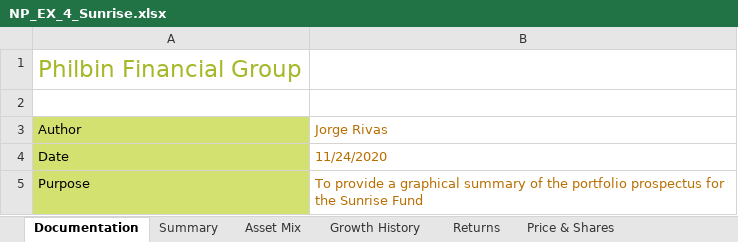
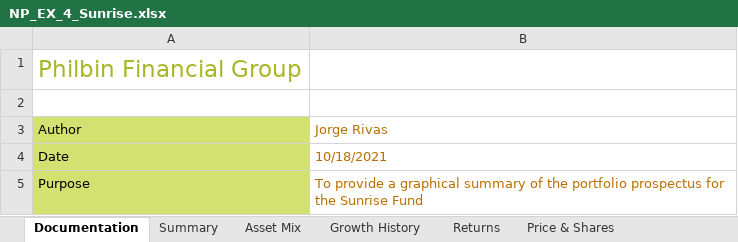
Before and after one commit to jorgerivas90/Microsoft-Excel-Projects, an Excel workbook: NP_EX_4_Sunrise.xlsx, sheet Documentation, drawn as a sheet; values as stored, in another font and other column widths than the file's, no borders; the diff names each change by its address in the sheet, - before the commit and + after, or states it on an @@ line.

```diff
--- a/NP_EX_4_Sunrise.xlsx (sheet Documentation)
+++ b/NP_EX_4_Sunrise.xlsx (sheet Documentation)
-B4: 11/24/2020
+B4: 10/18/2021
```
Also changed, not shown: charts or pictures, NP_EX_2_Sales.xlsx, NP_EX_3_Calls.xlsx, 22 other files.
